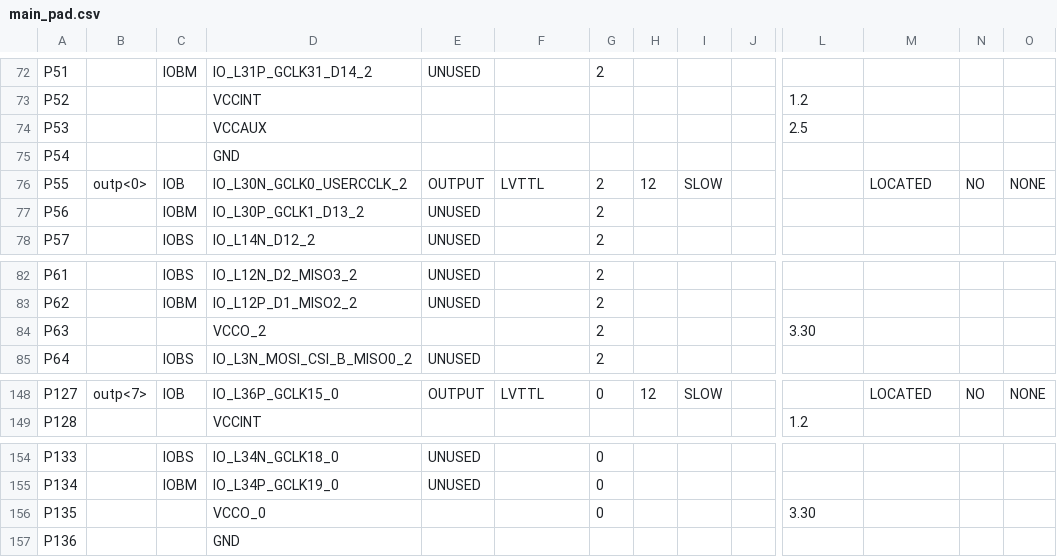
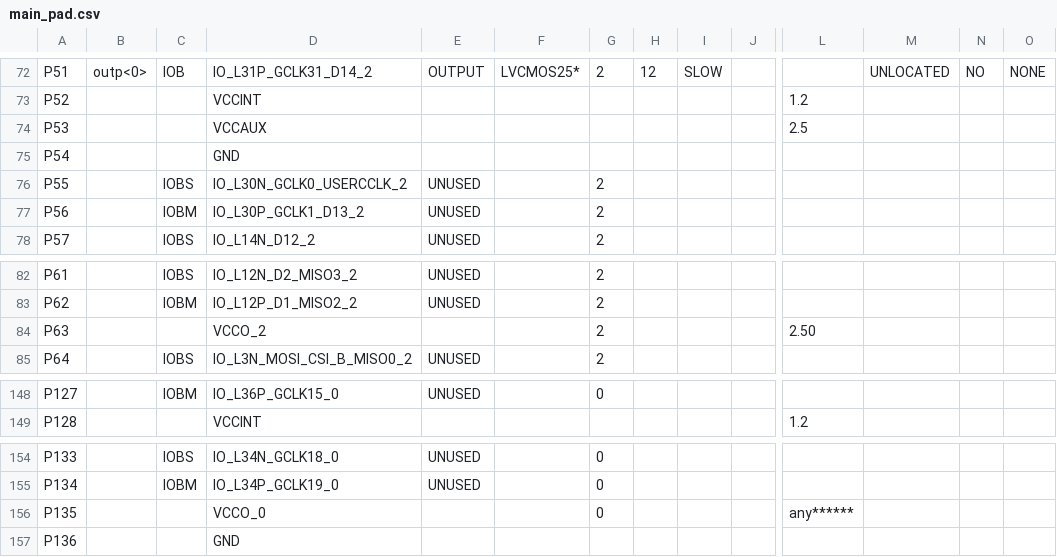
Before and after one commit to iLyngklip/New_Blank_Circuit, a CSV file: circuit/DUO_LX9/main_pad.csv, drawn as a sheet; only a part is shown, gaps mark what is left out; the diff covers the shown part only; the diff names each change by its address in the sheet, - before the commit and + after, or states it on an @@ line.

```diff
--- a/circuit/DUO_LX9/main_pad.csv
+++ b/circuit/DUO_LX9/main_pad.csv
-B72: (empty)
+B72: outp<0>
-C72: IOBM
+C72: IOB
-E72: UNUSED
+E72: OUTPUT
-F72: (empty)
+F72: LVCMOS25*
-H72: (empty)
+H72: 12
-I72: (empty)
+I72: SLOW
-M72: (empty)
+M72: UNLOCATED
-N72: (empty)
+N72: NO
-O72: (empty)
+O72: NONE
-B76: outp<0>
+B76: (empty)
-C76: IOB
+C76: IOBS
-E76: OUTPUT
+E76: UNUSED
-F76: LVTTL
+F76: (empty)
-H76: 12
+H76: (empty)
-I76: SLOW
+I76: (empty)
-M76: LOCATED
+M76: (empty)
-N76: NO
+N76: (empty)
-O76: NONE
+O76: (empty)
-L84: 3.30
+L84: 2.50
-B148: outp<7>
+B148: (empty)
-C148: IOB
+C148: IOBM
-E148: OUTPUT
+E148: UNUSED
-F148: LVTTL
+F148: (empty)
-H148: 12
+H148: (empty)
-I148: SLOW
+I148: (empty)
-M148: LOCATED
+M148: (empty)
-N148: NO
+N148: (empty)
-O148: NONE
+O148: (empty)
-L156: 3.30
+L156: any******
```
Also changed, not shown: 90 edited cells elsewhere in this file, 43 other files.
